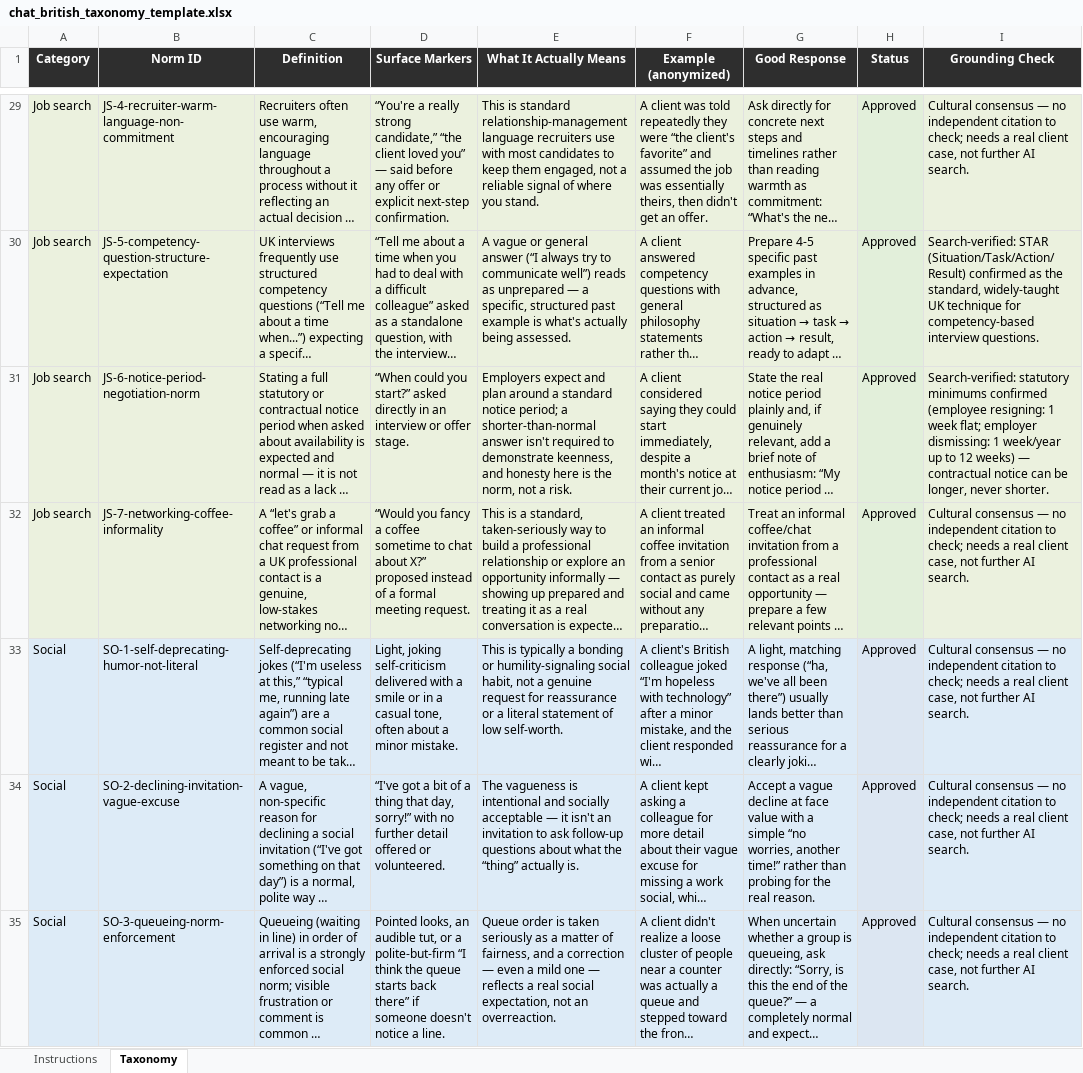
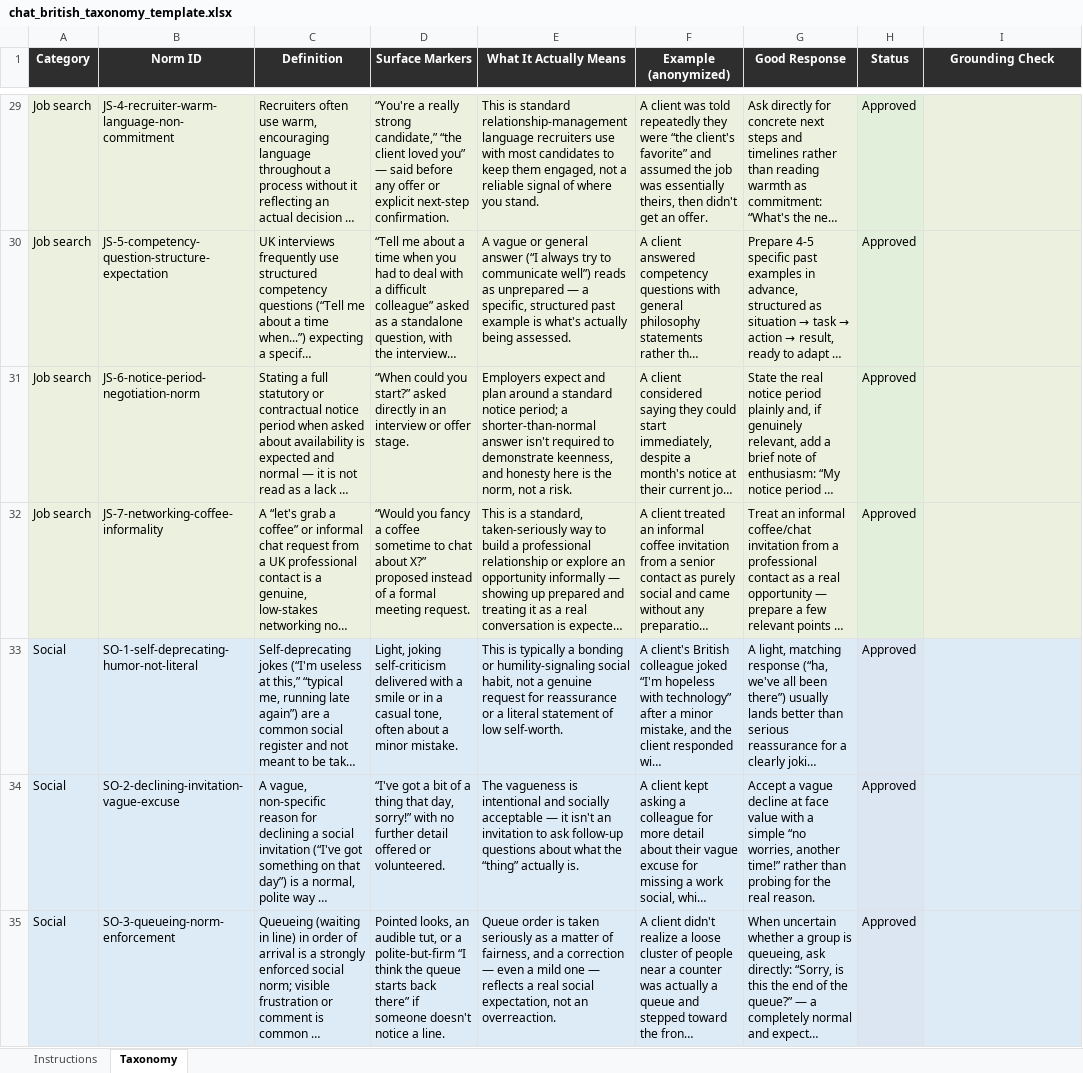
Before and after one commit to Bridgely2026/chatbritish, an Excel workbook: data/chat_british_taxonomy_template.xlsx, sheet Taxonomy, drawn as a sheet; only a part is shown, gaps mark what is left out; long unchanged cells end in …; values as stored, in another font and other column widths than the file's, no borders; the diff covers the shown part only; the diff names each change by its address in the sheet, - before the commit and + after, or states it on an @@ line.

```diff
--- a/data/chat_british_taxonomy_template.xlsx (sheet Taxonomy)
+++ b/data/chat_british_taxonomy_template.xlsx (sheet Taxonomy)
-I29 (Grounding Check): Cultural consensus — no independent citation to check; needs a real client case, not further AI search.
+I29 (Grounding Check): (empty)
-I30 (Grounding Check): Search-verified: STAR (Situation/Task/Action/Result) confirmed as the standard, widely-taught UK technique for competency-based interview questions.
+I30 (Grounding Check): (empty)
-I31 (Grounding Check): Search-verified: statutory minimums confirmed (employee resigning: 1 week flat; employer dismissing: 1 week/year up to 12 weeks) — contractual notice can be longer, never shorter.
+I31 (Grounding Check): (empty)
-I32:I35 (Grounding Check): Cultural consensus — no independent citation to check; needs a real client case, not further AI search.
+I32:I35 (Grounding Check): (empty)
```
Also changed, not shown: 193 edited cells elsewhere in this sheet, sheet Instructions.
